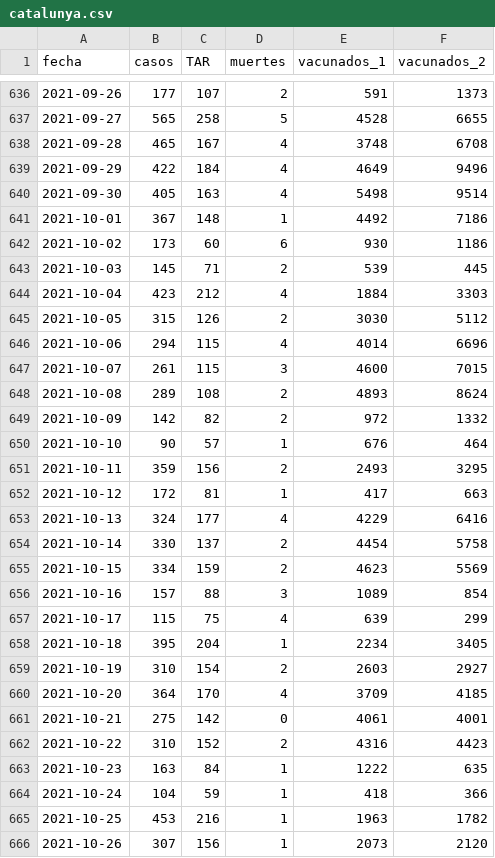
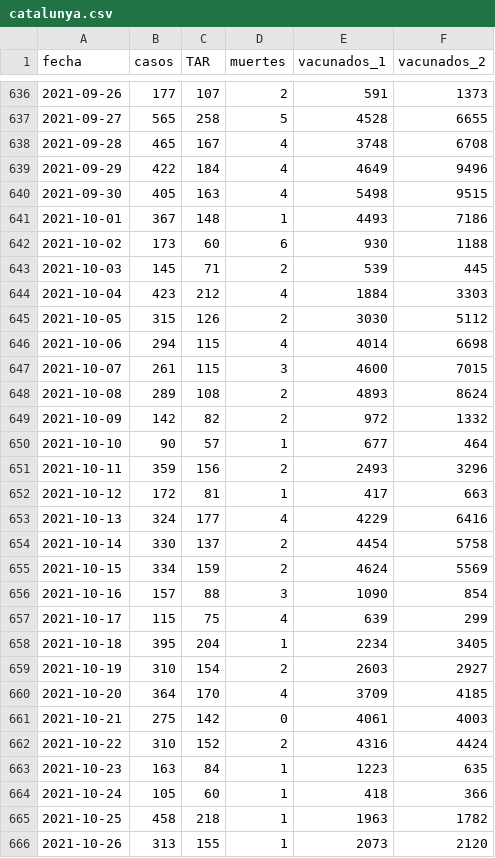
Before and after one commit to alex-torregrosa/covid-spain, a CSV file: datos/comunidades/catalunya.csv, drawn as a sheet; only a part is shown, gaps mark what is left out; the diff covers the shown part only.

Commit message:
Datos actualizados

```diff
--- a/datos/comunidades/catalunya.csv
+++ b/datos/comunidades/catalunya.csv
@@ -639,5 +639,5 @@ fecha,casos,TAR,muertes,vacunados_1,vacunados_2
 2021-09-29,422,184,4,4649,9496
-2021-09-30,405,163,4,5498,9514
-2021-10-01,367,148,1,4492,7186
-2021-10-02,173,60,6,930,1186
+2021-09-30,405,163,4,5498,9515
+2021-10-01,367,148,1,4493,7186
+2021-10-02,173,60,6,930,1188
 2021-10-03,145,71,2,539,445
@@ -645,3 +645,3 @@ fecha,casos,TAR,muertes,vacunados_1,vacunados_2
 2021-10-05,315,126,2,3030,5112
-2021-10-06,294,115,4,4014,6696
+2021-10-06,294,115,4,4014,6698
 2021-10-07,261,115,3,4600,7015
@@ -649,4 +649,4 @@ fecha,casos,TAR,muertes,vacunados_1,vacunados_2
 2021-10-09,142,82,2,972,1332
-2021-10-10,90,57,1,676,464
-2021-10-11,359,156,2,2493,3295
+2021-10-10,90,57,1,677,464
+2021-10-11,359,156,2,2493,3296
 2021-10-12,172,81,1,417,663
@@ -654,4 +654,4 @@ fecha,casos,TAR,muertes,vacunados_1,vacunados_2
 2021-10-14,330,137,2,4454,5758
-2021-10-15,334,159,2,4623,5569
-2021-10-16,157,88,3,1089,854
+2021-10-15,334,159,2,4624,5569
+2021-10-16,157,88,3,1090,854
 2021-10-17,115,75,4,639,299
@@ -660,7 +660,7 @@ fecha,casos,TAR,muertes,vacunados_1,vacunados_2
 2021-10-20,364,170,4,3709,4185
-2021-10-21,275,142,0,4061,4001
-2021-10-22,310,152,2,4316,4423
-2021-10-23,163,84,1,1222,635
-2021-10-24,104,59,1,418,366
-2021-10-25,453,216,1,1963,1782
-2021-10-26,307,156,1,2073,2120
+2021-10-21,275,142,0,4061,4003
+2021-10-22,310,152,2,4316,4424
+2021-10-23,163,84,1,1223,635
+2021-10-24,105,60,1,418,366
+2021-10-25,458,218,1,1963,1782
+2021-10-26,313,155,1,2073,2120
```
Also changed, not shown: 1 added row and 61 edited cells elsewhere in this file, datos/datos_estatales.csv.
